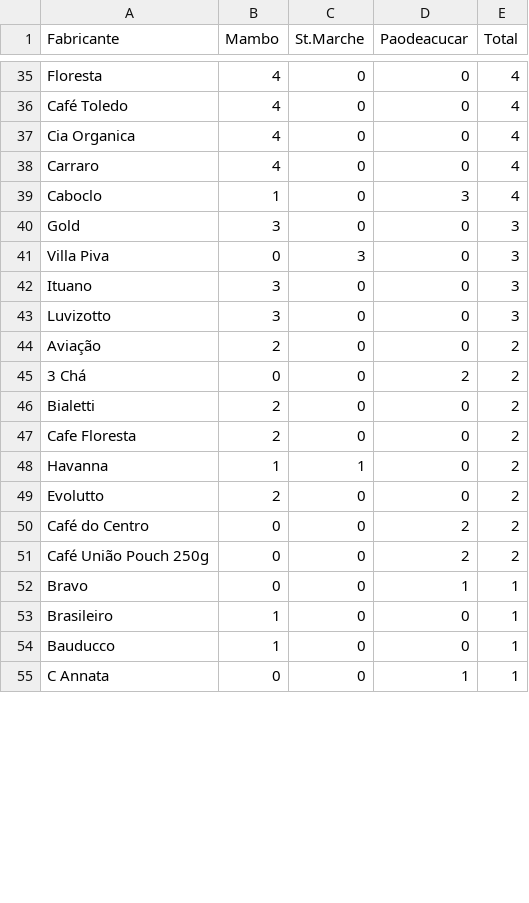
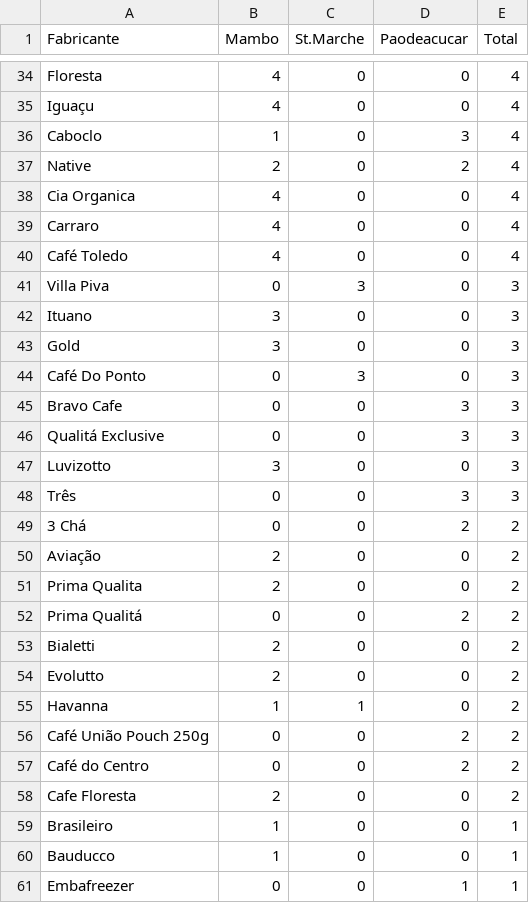
Before and after one commit to PauloViniciusR/Proj_cafe, a CSV file: relatorios/tabelas/03_analise_mix.csv, drawn as a sheet; only a part is shown, gaps mark what is left out; the shorter side is filled out with more unchanged rows; addresses are those after the commit; the diff covers the shown part only; the diff names each change by its address in the sheet, - before the commit and + after, or states it on an @@ line.

```diff
--- a/relatorios/tabelas/03_analise_mix.csv
+++ b/relatorios/tabelas/03_analise_mix.csv
-A35 (Fabricante): Café Toledo
+A35 (Fabricante): Iguaçu
@@ row 39 moved to row 36: Caboclo @@
+row 37: Native | 2 | 0 | 2 | 4
+row 40: Café Toledo | 4 | 0 | 0 | 4
@@ row 40 moved to row 43: Gold @@
+row 44: Café Do Ponto | 0 | 3 | 0 | 3
+row 45: Bravo Cafe | 0 | 0 | 3 | 3
+row 46: Qualitá Exclusive | 0 | 0 | 3 | 3
+row 48: Três | 0 | 0 | 3 | 3
+row 49: 3 Chá | 0 | 0 | 2 | 2
+row 51: Prima Qualita | 2 | 0 | 0 | 2
-A52 (Fabricante): 3 Chá
+A52 (Fabricante): Prima Qualitá
@@ row 49 moved to row 54: Evolutto @@
@@ row 48 moved to row 55: Havanna @@
@@ row 51 moved to row 56: Café União Pouch 250g @@
@@ row 50 moved to row 57: Café do Centro @@
@@ row 52 moved to row 65: Bravo @@
+row 61: Embafreezer | 0 | 0 | 1 | 1
```
Also changed, not shown: 8 added rows, 6 removed rows, 9 moved rows and 16 edited cells elsewhere in this file, data/processed/base_cafe_normalizada_peso.csv, relatorios/tabelas/04_analise_faixa_peso_loja.csv, 15 other files.
